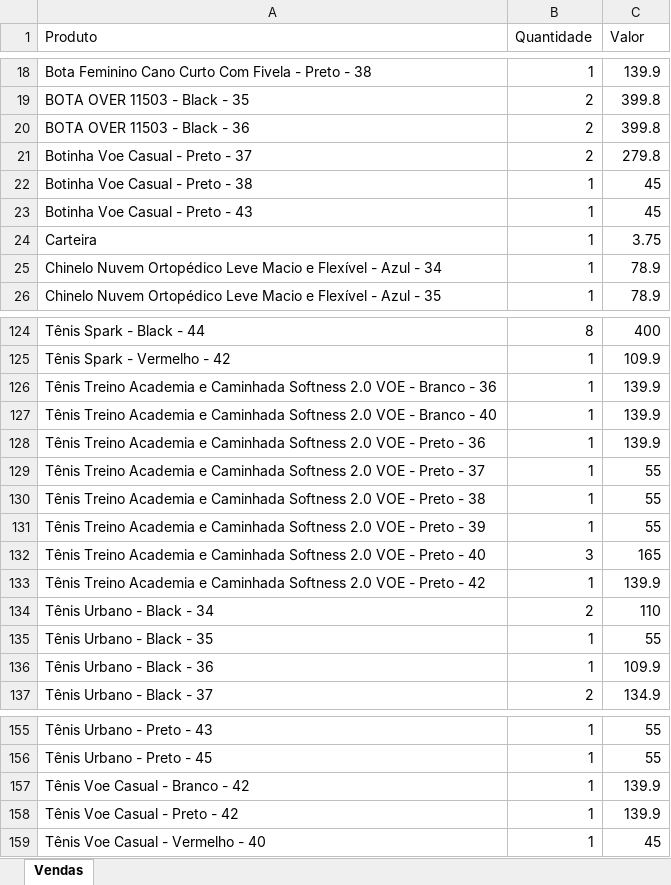
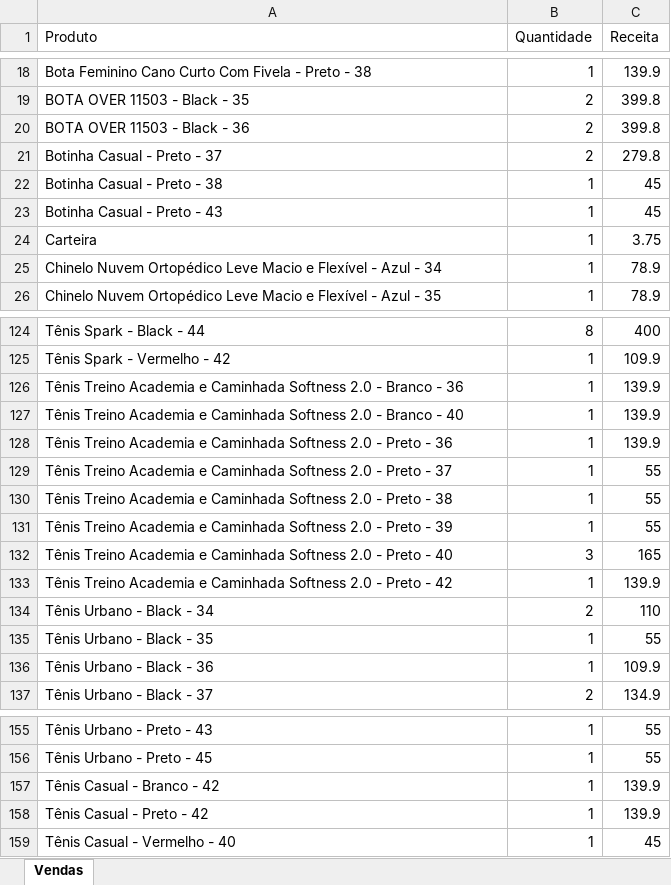
Before and after one commit to JoaoVictorCRP/python-pandas, an Excel workbook: 2-Planilhas/2-vendas-loja1.xlsx, sheet Vendas, drawn as a sheet; only a part is shown, gaps mark what is left out; values as stored, in another font and other column widths than the file's, no borders; the diff names each change by its address in the sheet, - before the commit and + after, or states it on an @@ line.

Commit message:
datas

```diff
--- a/2-Planilhas/2-vendas-loja1.xlsx (sheet Vendas)
+++ b/2-Planilhas/2-vendas-loja1.xlsx (sheet Vendas)
-C1: Valor
+C1: Receita
-A21 (Produto): Botinha Voe Casual - Preto - 37
+A21 (Produto): Botinha Casual - Preto - 37
-A22 (Produto): Botinha Voe Casual - Preto - 38
+A22 (Produto): Botinha Casual - Preto - 38
-A23 (Produto): Botinha Voe Casual - Preto - 43
+A23 (Produto): Botinha Casual - Preto - 43
-A126 (Produto): …Softness 2.0 VOE - Branco…
+A126 (Produto): …Softness 2.0 - Branco…
-A127 (Produto): …Softness 2.0 VOE - Branco…
+A127 (Produto): …Softness 2.0 - Branco…
-A128 (Produto): …Softness 2.0 VOE - Preto…
+A128 (Produto): …Softness 2.0 - Preto…
-A129 (Produto): …Softness 2.0 VOE - Preto…
+A129 (Produto): …Softness 2.0 - Preto…
-A130 (Produto): …Softness 2.0 VOE - Preto…
+A130 (Produto): …Softness 2.0 - Preto…
-A131 (Produto): …Softness 2.0 VOE - Preto…
+A131 (Produto): …Softness 2.0 - Preto…
-A132 (Produto): …Softness 2.0 VOE - Preto…
+A132 (Produto): …Softness 2.0 - Preto…
-A133 (Produto): …Softness 2.0 VOE - Preto…
+A133 (Produto): …Softness 2.0 - Preto…
-A157 (Produto): Tênis Voe Casual - Branco - 42
+A157 (Produto): Tênis Casual - Branco - 42
-A158 (Produto): Tênis Voe Casual - Preto - 42
+A158 (Produto): Tênis Casual - Preto - 42
-A159 (Produto): Tênis Voe Casual - Vermelho - 40
+A159 (Produto): Tênis Casual - Vermelho - 40
```
Also changed, not shown: 2-Planilhas/2-vendas-loja2.xlsx, 3 other files.
